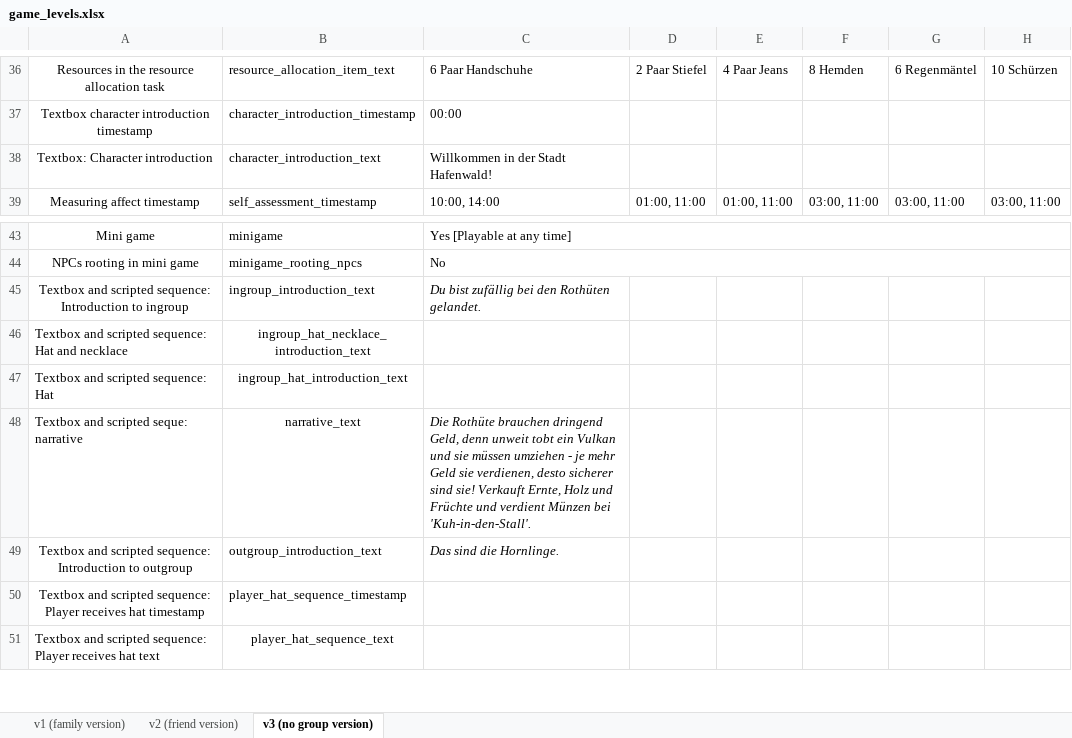
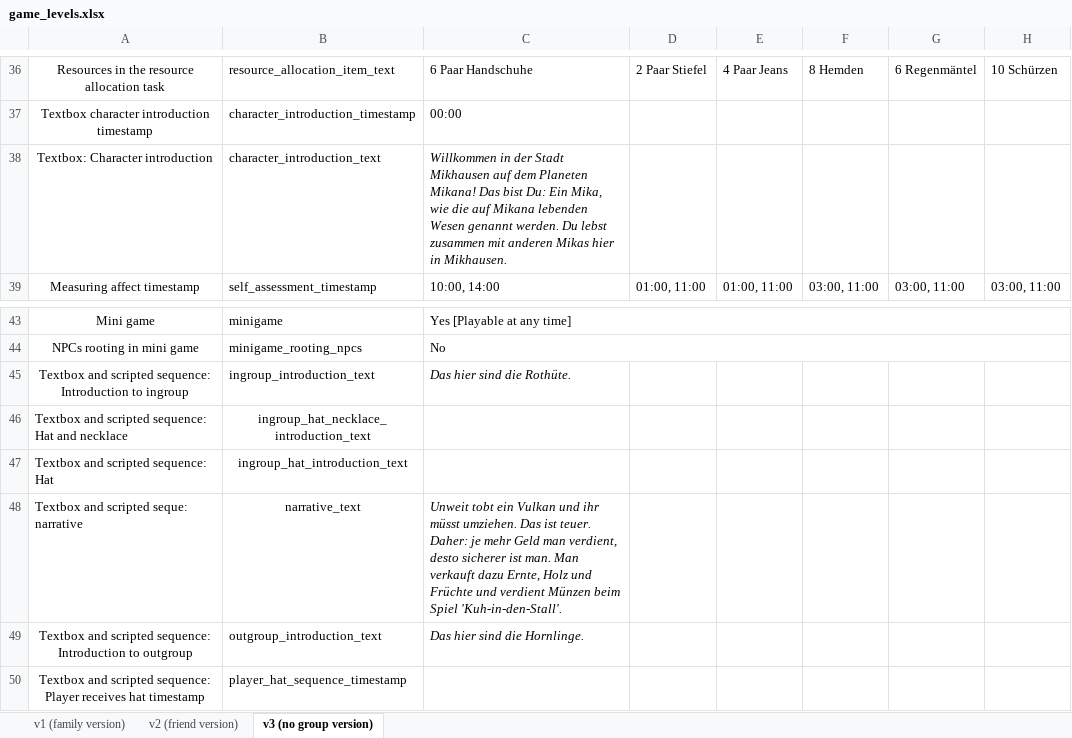
Before and after one commit to sloukit/pydew-valley-uzh, an Excel workbook: tools/game_levels.xlsx, sheet v3 (no group version), drawn as a sheet; only a part is shown, gaps mark what is left out; the shorter side is filled out with more unchanged rows; values as stored, in another font and other column widths than the file's, no borders; charts and pictures not drawn; the diff names each change by its address in the sheet, - before the commit and + after, or states it on an @@ line.

```diff
--- a/tools/game_levels.xlsx (sheet v3 (no group version))
+++ b/tools/game_levels.xlsx (sheet v3 (no group version))
-C38: …der Stadt Hafenwald!
+C38: …der Stadt Mikhausen auf dem Planeten Mikana! Das bist Du: Ein Mika, wie die auf Mikana lebenden Wesen genannt werden. Du lebst zusammen mit anderen Mikas hier in Mikhausen.
-C38 italic: off
+C38 italic: on
-C45: Du bist zufällig bei den Rothüten gelandet.
+C45: Das hier sind die Rothüte.
-C48: Die Rothüte brauchen dringend Geld, denn unweit tobt ein Vulkan und sie müssen umziehen - je mehr Geld sie verdienen, desto sicherer sind sie! Verkauft Ernte, Holz und Früchte und verdient Münzen bei 'Kuh-in-den-Stall'.
+C48: Unweit tobt ein Vulkan und ihr müsst umziehen. Das ist teuer. Daher: je mehr Geld man verdient, desto sicherer ist man. Man verkauft dazu Ernte, Holz und Früchte und verdient Münzen beim Spiel 'Kuh-in-den-Stall'.
-C49: Das sind die Hornlinge.
+C49: Das hier sind die Hornlinge.
```
Also changed, not shown: sheet v2 (friend version), sheet v1 (family version).
